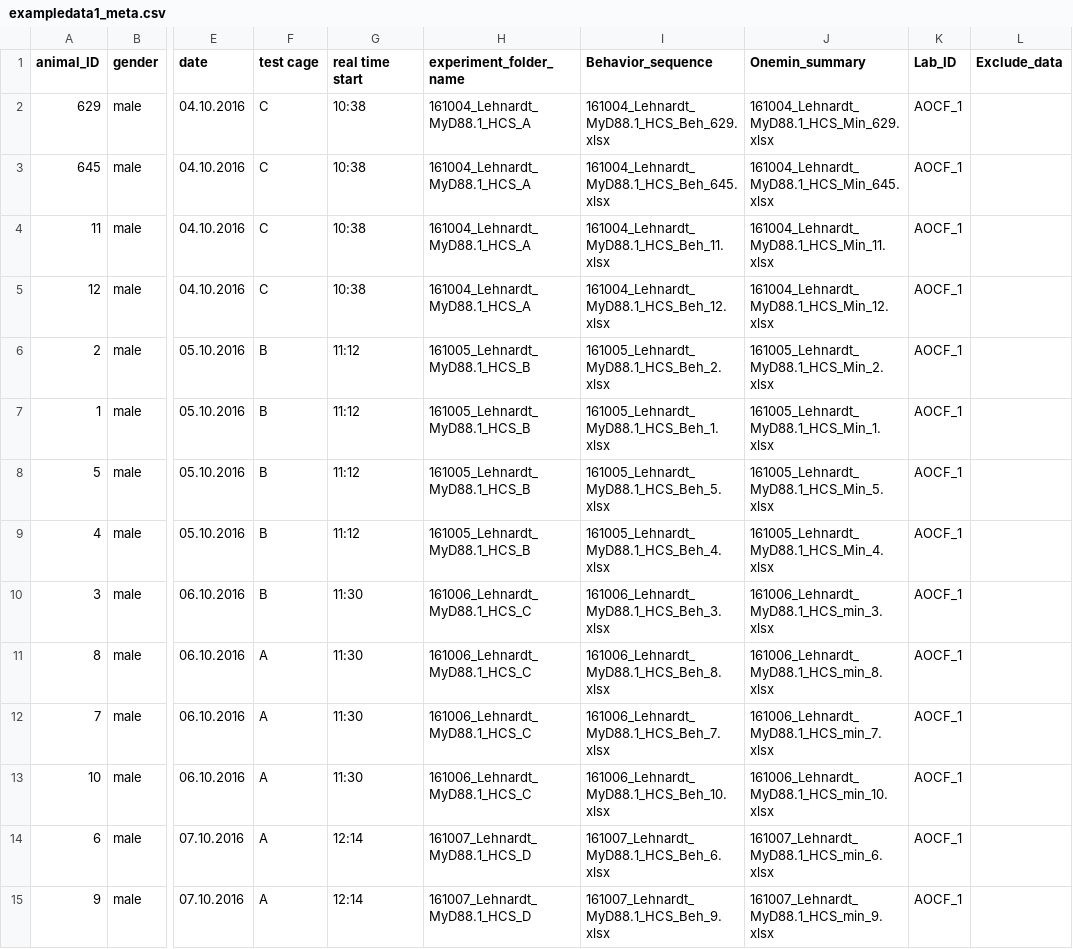
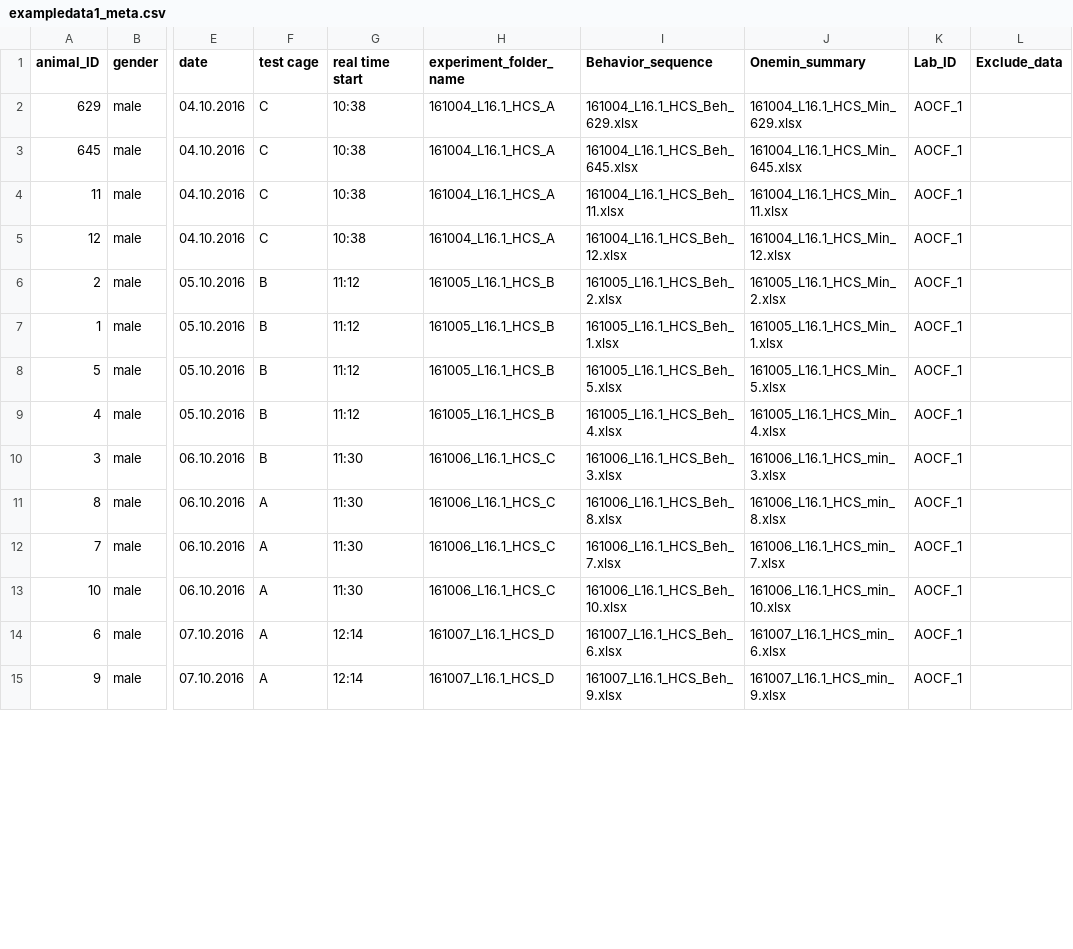
Before and after one commit to jcolomb/HCS_data_1, a CSV file: Project_exampledata1/metadata/exampledata1_meta.csv, drawn as a sheet; only a part is shown, gaps mark what is left out; the diff covers the shown part only; the diff names each change by its address in the sheet, - before the commit and + after, or states it on an @@ line.

```diff
--- a/Project_exampledata1/metadata/exampledata1_meta.csv
+++ b/Project_exampledata1/metadata/exampledata1_meta.csv
-H2:H5 (experiment_folder_name): 161004_Lehnardt_MyD88.1_HCS_A
+H2:H5 (experiment_folder_name): 161004_L16.1_HCS_A
-I2 (Behavior_sequence): 161004_Lehnardt_MyD88.1_HCS_Beh_629.xlsx
+I2 (Behavior_sequence): 161004_L16.1_HCS_Beh_629.xlsx
-J2 (Onemin_summary): 161004_Lehnardt_MyD88.1_HCS_Min_629.xlsx
+J2 (Onemin_summary): 161004_L16.1_HCS_Min_629.xlsx
-I3 (Behavior_sequence): 161004_Lehnardt_MyD88.1_HCS_Beh_645.xlsx
+I3 (Behavior_sequence): 161004_L16.1_HCS_Beh_645.xlsx
-J3 (Onemin_summary): 161004_Lehnardt_MyD88.1_HCS_Min_645.xlsx
+J3 (Onemin_summary): 161004_L16.1_HCS_Min_645.xlsx
-I4 (Behavior_sequence): 161004_Lehnardt_MyD88.1_HCS_Beh_11.xlsx
+I4 (Behavior_sequence): 161004_L16.1_HCS_Beh_11.xlsx
-J4 (Onemin_summary): 161004_Lehnardt_MyD88.1_HCS_Min_11.xlsx
+J4 (Onemin_summary): 161004_L16.1_HCS_Min_11.xlsx
-I5 (Behavior_sequence): 161004_Lehnardt_MyD88.1_HCS_Beh_12.xlsx
+I5 (Behavior_sequence): 161004_L16.1_HCS_Beh_12.xlsx
-J5 (Onemin_summary): 161004_Lehnardt_MyD88.1_HCS_Min_12.xlsx
+J5 (Onemin_summary): 161004_L16.1_HCS_Min_12.xlsx
-H6:H9 (experiment_folder_name): 161005_Lehnardt_MyD88.1_HCS_B
+H6:H9 (experiment_folder_name): 161005_L16.1_HCS_B
-I6 (Behavior_sequence): 161005_Lehnardt_MyD88.1_HCS_Beh_2.xlsx
+I6 (Behavior_sequence): 161005_L16.1_HCS_Beh_2.xlsx
-J6 (Onemin_summary): 161005_Lehnardt_MyD88.1_HCS_Min_2.xlsx
+J6 (Onemin_summary): 161005_L16.1_HCS_Min_2.xlsx
-I7 (Behavior_sequence): 161005_Lehnardt_MyD88.1_HCS_Beh_1.xlsx
+I7 (Behavior_sequence): 161005_L16.1_HCS_Beh_1.xlsx
-J7 (Onemin_summary): 161005_Lehnardt_MyD88.1_HCS_Min_1.xlsx
+J7 (Onemin_summary): 161005_L16.1_HCS_Min_1.xlsx
-I8 (Behavior_sequence): 161005_Lehnardt_MyD88.1_HCS_Beh_5.xlsx
+I8 (Behavior_sequence): 161005_L16.1_HCS_Beh_5.xlsx
-J8 (Onemin_summary): 161005_Lehnardt_MyD88.1_HCS_Min_5.xlsx
+J8 (Onemin_summary): 161005_L16.1_HCS_Min_5.xlsx
-I9 (Behavior_sequence): 161005_Lehnardt_MyD88.1_HCS_Beh_4.xlsx
+I9 (Behavior_sequence): 161005_L16.1_HCS_Beh_4.xlsx
-J9 (Onemin_summary): 161005_Lehnardt_MyD88.1_HCS_Min_4.xlsx
+J9 (Onemin_summary): 161005_L16.1_HCS_Min_4.xlsx
-H10:H13 (experiment_folder_name): 161006_Lehnardt_MyD88.1_HCS_C
+H10:H13 (experiment_folder_name): 161006_L16.1_HCS_C
-I10 (Behavior_sequence): 161006_Lehnardt_MyD88.1_HCS_Beh_3.xlsx
+I10 (Behavior_sequence): 161006_L16.1_HCS_Beh_3.xlsx
-J10 (Onemin_summary): 161006_Lehnardt_MyD88.1_HCS_min_3.xlsx
+J10 (Onemin_summary): 161006_L16.1_HCS_min_3.xlsx
-I11 (Behavior_sequence): 161006_Lehnardt_MyD88.1_HCS_Beh_8.xlsx
+I11 (Behavior_sequence): 161006_L16.1_HCS_Beh_8.xlsx
-J11 (Onemin_summary): 161006_Lehnardt_MyD88.1_HCS_min_8.xlsx
+J11 (Onemin_summary): 161006_L16.1_HCS_min_8.xlsx
-I12 (Behavior_sequence): 161006_Lehnardt_MyD88.1_HCS_Beh_7.xlsx
+I12 (Behavior_sequence): 161006_L16.1_HCS_Beh_7.xlsx
-J12 (Onemin_summary): 161006_Lehnardt_MyD88.1_HCS_min_7.xlsx
+J12 (Onemin_summary): 161006_L16.1_HCS_min_7.xlsx
-I13 (Behavior_sequence): 161006_Lehnardt_MyD88.1_HCS_Beh_10.xlsx
+I13 (Behavior_sequence): 161006_L16.1_HCS_Beh_10.xlsx
-J13 (Onemin_summary): 161006_Lehnardt_MyD88.1_HCS_min_10.xlsx
+J13 (Onemin_summary): 161006_L16.1_HCS_min_10.xlsx
-H14:H15 (experiment_folder_name): 161007_Lehnardt_MyD88.1_HCS_D
+H14:H15 (experiment_folder_name): 161007_L16.1_HCS_D
-I14 (Behavior_sequence): 161007_Lehnardt_MyD88.1_HCS_Beh_6.xlsx
+I14 (Behavior_sequence): 161007_L16.1_HCS_Beh_6.xlsx
-J14 (Onemin_summary): 161007_Lehnardt_MyD88.1_HCS_min_6.xlsx
+J14 (Onemin_summary): 161007_L16.1_HCS_min_6.xlsx
-I15 (Behavior_sequence): 161007_Lehnardt_MyD88.1_HCS_Beh_9.xlsx
+I15 (Behavior_sequence): 161007_L16.1_HCS_Beh_9.xlsx
-J15 (Onemin_summary): 161007_Lehnardt_MyD88.1_HCS_min_9.xlsx
+J15 (Onemin_summary): 161007_L16.1_HCS_min_9.xlsx
```
Also changed, not shown: 48 edited cells elsewhere in this file, 34 other files.
